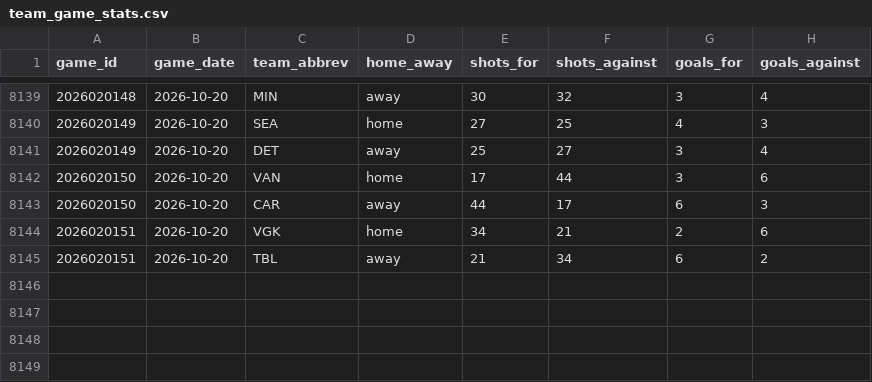
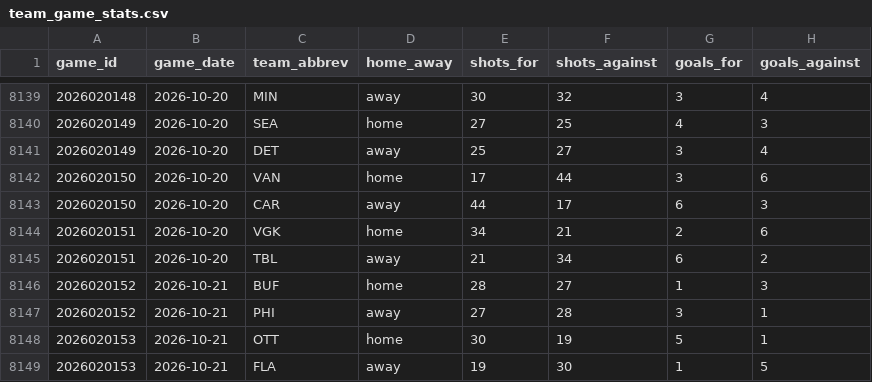
Before and after one commit to naustin1117/oddsAnalyzer, a CSV file: data/team_game_stats.csv, drawn as a sheet; only a part is shown, gaps mark what is left out; the diff names each change by its address in the sheet, - before the commit and + after, or states it on an @@ line.

```diff
--- a/data/team_game_stats.csv
+++ b/data/team_game_stats.csv
+row 8146: 2026020152 | 2026-10-21 | BUF | home | 28 | 27 | 1 | 3
+row 8147: 2026020152 | 2026-10-21 | PHI | away | 27 | 28 | 3 | 1
+row 8148: 2026020153 | 2026-10-21 | OTT | home | 30 | 19 | 5 | 1
+row 8149: 2026020153 | 2026-10-21 | FLA | away | 19 | 30 | 1 | 5
```
Also changed, not shown: 3 other files.
